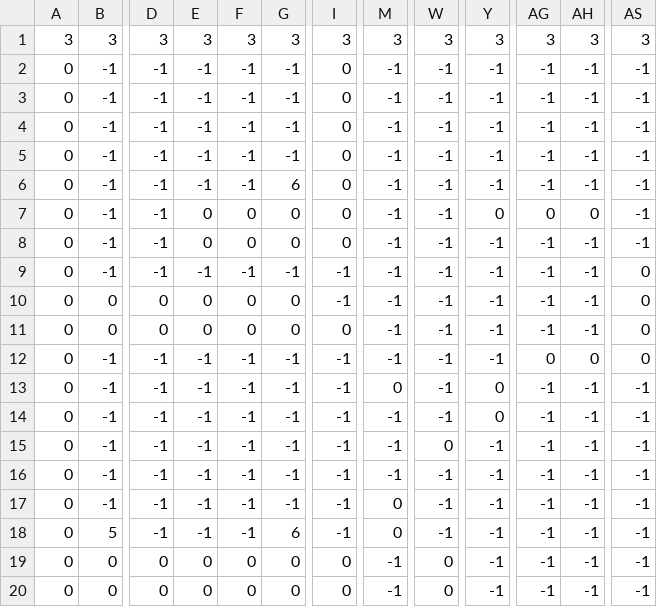
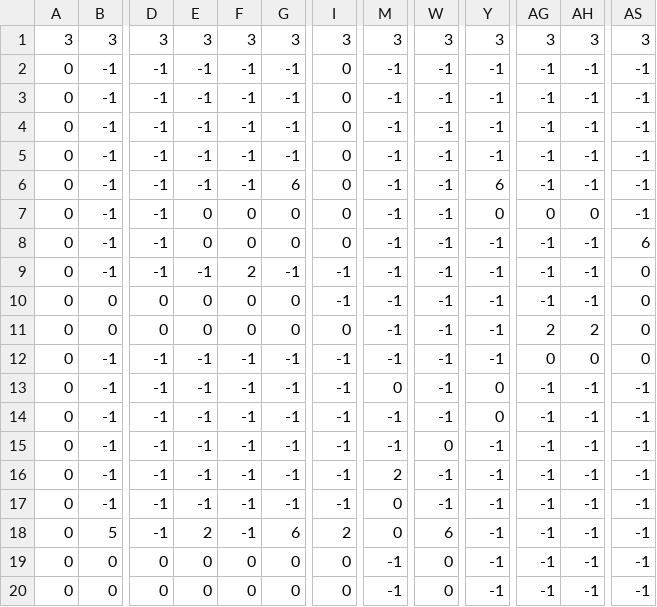
Before and after one commit to Jam12390/NEA-main, a CSV file: Prototype1/transfer/Maps/testMapMove8.csv, drawn as a sheet; only a part is shown, gaps mark what is left out; the diff names each change by its address in the sheet, - before the commit and + after, or states it on an @@ line.

```diff
--- a/Prototype1/transfer/Maps/testMapMove8.csv
+++ b/Prototype1/transfer/Maps/testMapMove8.csv
-Y6: -1
+Y6: 6
-AS8: -1
+AS8: 6
-F9: -1
+F9: 2
-AG11: -1
+AG11: 2
-AH11: -1
+AH11: 2
-M16: -1
+M16: 2
-E18: -1
+E18: 2
-I18: -1
+I18: 2
-W18: -1
+W18: 6
```
Also changed, not shown: 13 other files.
